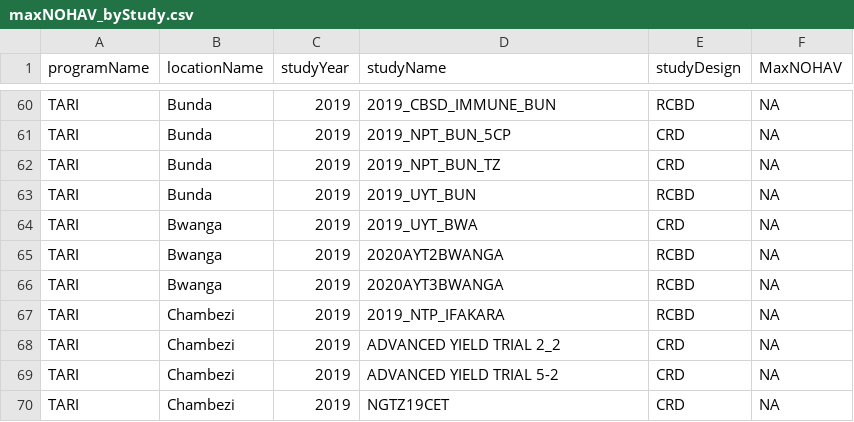
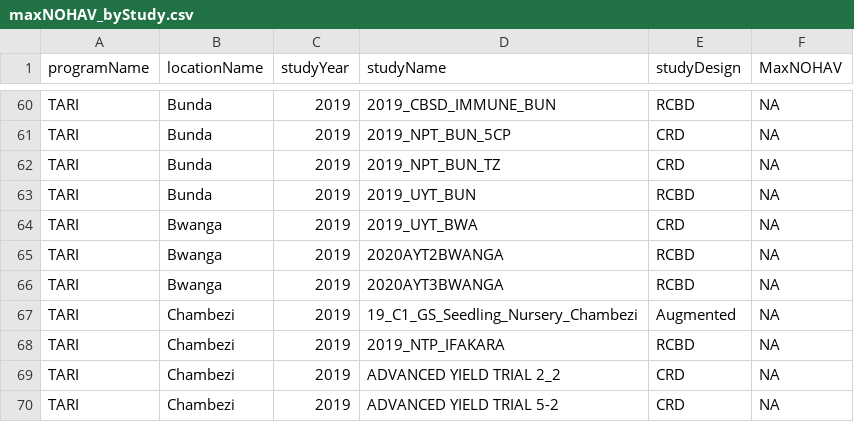
Before and after one commit to wolfemd/TARI_2020GS, a CSV file: output/maxNOHAV_byStudy.csv, drawn as a sheet; only a part is shown, gaps mark what is left out; the shorter side is filled out with more unchanged rows.

Commit message:
Include small output tables e.g. GEBV/GETGV csv files.

```diff
--- a/output/maxNOHAV_byStudy.csv
+++ b/output/maxNOHAV_byStudy.csv
@@ -66,2 +66,3 @@
 "TARI","Bwanga",2019,"2020AYT3BWANGA","RCBD",NA
+"TARI","Chambezi",2019,"19_C1_GS_Seedling_Nursery_Chambezi","Augmented",NA
 "TARI","Chambezi",2019,"2019_NTP_IFAKARA","RCBD",NA
```
Also changed, not shown: output/TARI_trials_NOT_identifiable.csv, 7 other files.
